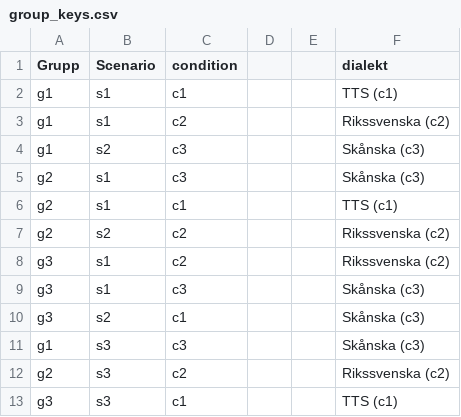
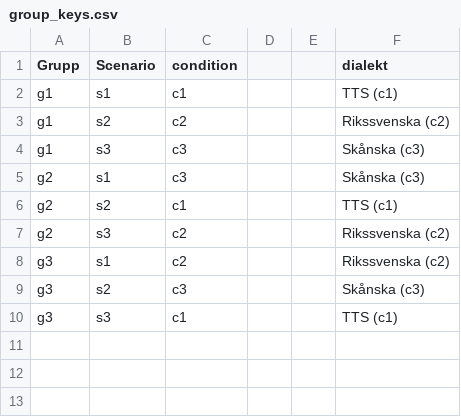
Before and after one commit to nixigaj/hri-proj, a CSV file: form-data/v2/group_keys.csv, drawn as a sheet.

```diff
--- a/form-data/v2/group_keys.csv
+++ b/form-data/v2/group_keys.csv
@@ -2,12 +2,9 @@ Grupp,Scenario,condition,,,dialekt
 g1,s1,c1,,,TTS (c1)
-g1,s1,c2,,,Rikssvenska (c2)
-g1,s2,c3,,,Skånska (c3)
+g1,s2,c2,,,Rikssvenska (c2)
+g1,s3,c3,,,Skånska (c3)
 g2,s1,c3,,,Skånska (c3)
-g2,s1,c1,,,TTS (c1)
-g2,s2,c2,,,Rikssvenska (c2)
+g2,s2,c1,,,TTS (c1)
+g2,s3,c2,,,Rikssvenska (c2)
 g3,s1,c2,,,Rikssvenska (c2)
-g3,s1,c3,,,Skånska (c3)
-g3,s2,c1,,,Skånska (c3)
-g1,s3,c3,,,Skånska (c3)
-g2,s3,c2,,,Rikssvenska (c2)
+g3,s2,c3,,,Skånska (c3)
 g3,s3,c1,,,TTS (c1)
```
Also changed, not shown: form-data/v2/output_real/responses_analyzed_v2_real.csv, form-data/v2/output_real/responses_cleaned_v2_real.csv, 4 other files.
